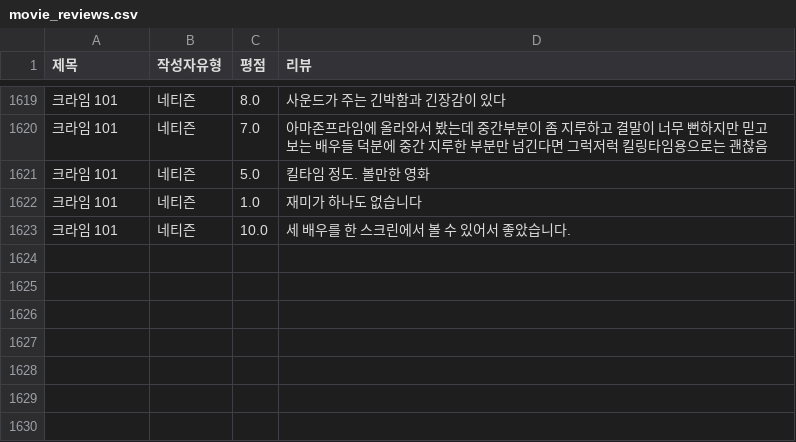
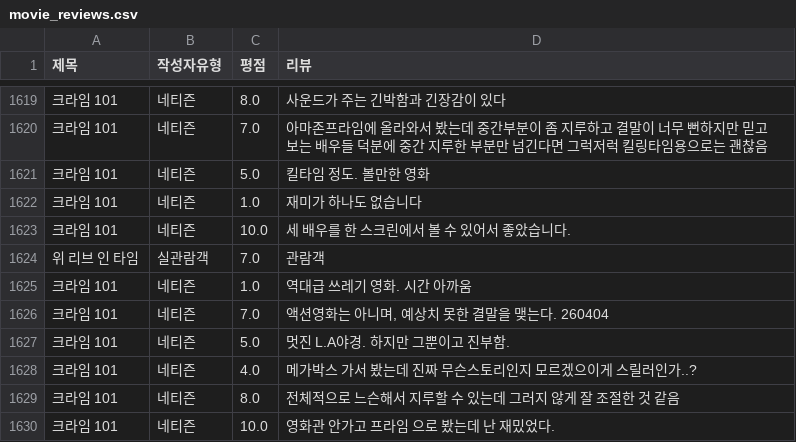
Before and after one commit to Sin-Yejun/movie-recommendation, a CSV file: src/db/movie_reviews.csv, drawn as a sheet; only a part is shown, gaps mark what is left out.

```diff
--- a/src/db/movie_reviews.csv
+++ b/src/db/movie_reviews.csv
@@ -1623 +1623,8 @@
 크라임 101,네티즌,10.0,세 배우를 한 스크린에서 볼 수 있어서 좋았습니다.
+위 리브 인 타임,실관람객,7.0,관람객
+크라임 101,네티즌,1.0,역대급 쓰레기 영화. 시간 아까움
+크라임 101,네티즌,7.0,"액션영화는 아니며, 예상치 못한 결말을 맺는다. 260404"
+크라임 101,네티즌,5.0,멋진 L.A야경. 하지만 그뿐이고 진부함.
+크라임 101,네티즌,4.0,메가박스 가서 봤는데 진짜 무슨스토리인지 모르겠으이게 스릴러인가..?
+크라임 101,네티즌,8.0,전체적으로 느슨해서 지루할 수 있는데 그러지 않게 잘 조절한 것 같음
+크라임 101,네티즌,10.0,영화관 안가고 프라임 으로 봤는데 난 재밌었다.
```
Also changed, not shown: 3 other files.
